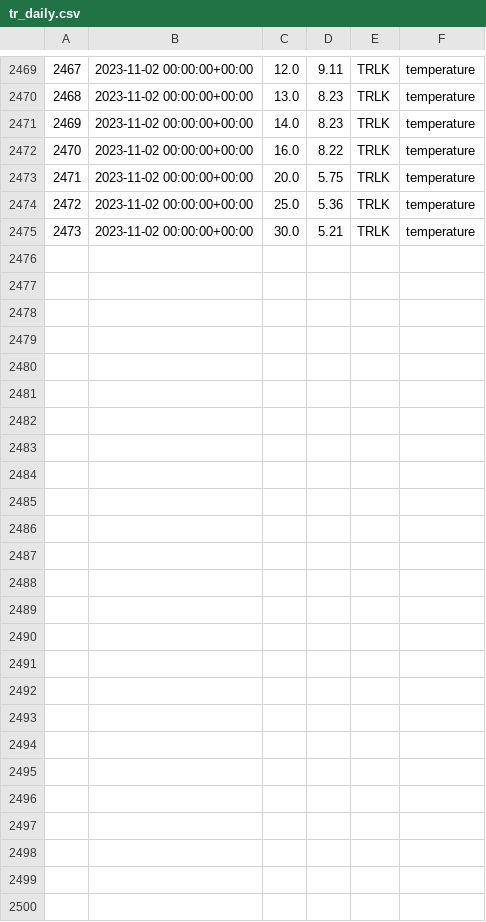
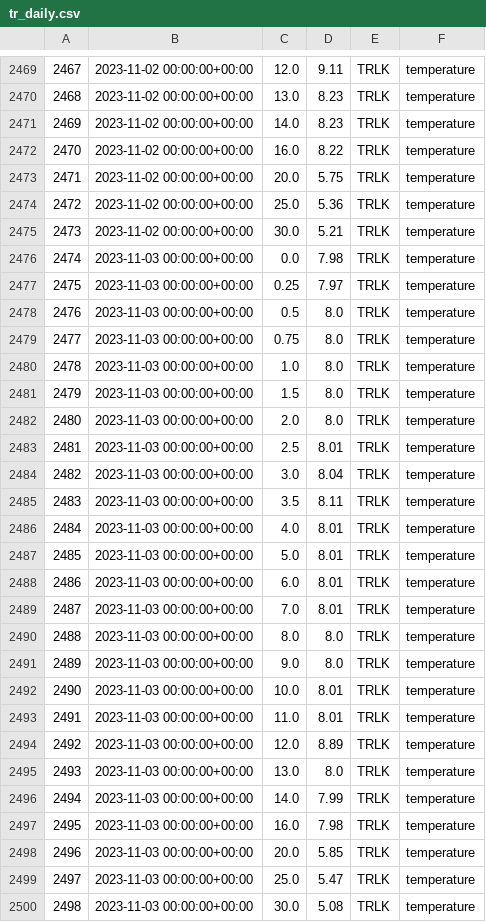
Before and after one commit to pschramm93/NTL_flare, a CSV file: D:/admin/Desktop/tr_daily.csv, drawn as a sheet; only a part is shown, gaps mark what is left out.

Commit message:
Add/Update CSV file

```diff
--- a/D:/admin/Desktop/tr_daily.csv
+++ b/D:/admin/Desktop/tr_daily.csv
@@ -2475 +2475,26 @@
 2473,2023-11-02 00:00:00+00:00,30.0,5.21,TRLK,temperature
+2474,2023-11-03 00:00:00+00:00,0.0,7.98,TRLK,temperature
+2475,2023-11-03 00:00:00+00:00,0.25,7.97,TRLK,temperature
+2476,2023-11-03 00:00:00+00:00,0.5,8.0,TRLK,temperature
+2477,2023-11-03 00:00:00+00:00,0.75,8.0,TRLK,temperature
+2478,2023-11-03 00:00:00+00:00,1.0,8.0,TRLK,temperature
+2479,2023-11-03 00:00:00+00:00,1.5,8.0,TRLK,temperature
+2480,2023-11-03 00:00:00+00:00,2.0,8.0,TRLK,temperature
+2481,2023-11-03 00:00:00+00:00,2.5,8.01,TRLK,temperature
+2482,2023-11-03 00:00:00+00:00,3.0,8.04,TRLK,temperature
+2483,2023-11-03 00:00:00+00:00,3.5,8.11,TRLK,temperature
+2484,2023-11-03 00:00:00+00:00,4.0,8.01,TRLK,temperature
+2485,2023-11-03 00:00:00+00:00,5.0,8.01,TRLK,temperature
+2486,2023-11-03 00:00:00+00:00,6.0,8.01,TRLK,temperature
+2487,2023-11-03 00:00:00+00:00,7.0,8.01,TRLK,temperature
+2488,2023-11-03 00:00:00+00:00,8.0,8.0,TRLK,temperature
+2489,2023-11-03 00:00:00+00:00,9.0,8.0,TRLK,temperature
+2490,2023-11-03 00:00:00+00:00,10.0,8.01,TRLK,temperature
+2491,2023-11-03 00:00:00+00:00,11.0,8.01,TRLK,temperature
+2492,2023-11-03 00:00:00+00:00,12.0,8.89,TRLK,temperature
+2493,2023-11-03 00:00:00+00:00,13.0,8.0,TRLK,temperature
+2494,2023-11-03 00:00:00+00:00,14.0,7.99,TRLK,temperature
+2495,2023-11-03 00:00:00+00:00,16.0,7.98,TRLK,temperature
+2496,2023-11-03 00:00:00+00:00,20.0,5.85,TRLK,temperature
+2497,2023-11-03 00:00:00+00:00,25.0,5.47,TRLK,temperature
+2498,2023-11-03 00:00:00+00:00,30.0,5.08,TRLK,temperature
```
